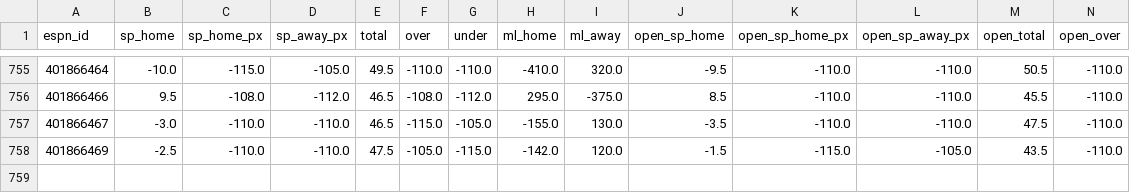
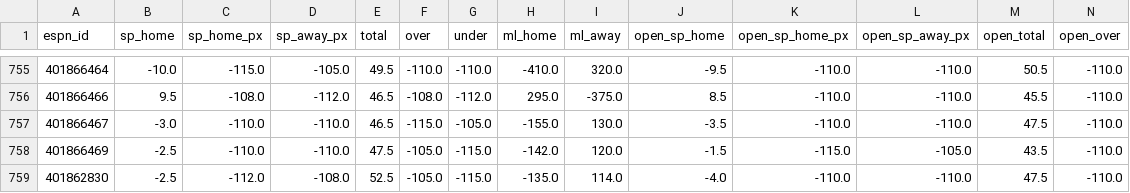
Before and after one commit to tj6600/nfl-betting-model, a CSV file: odds_log/cfb/espn_lines.csv, drawn as a sheet; only a part is shown, gaps mark what is left out; rows hold the shown columns only; the diff names each change by its address in the sheet, - before the commit and + after, or states it on an @@ line.

```diff
--- a/odds_log/cfb/espn_lines.csv
+++ b/odds_log/cfb/espn_lines.csv
+row 759: 401862830 | -2.5 | -112.0 | -108.0 | 52.5 | -105.0 | -115.0 | -135.0 | 114.0 | -4.0 | -110.0 | -110.0 | 47.5 | -110.0
```
Also changed, not shown: cfb_data/games_2026.csv, 6 other files.
